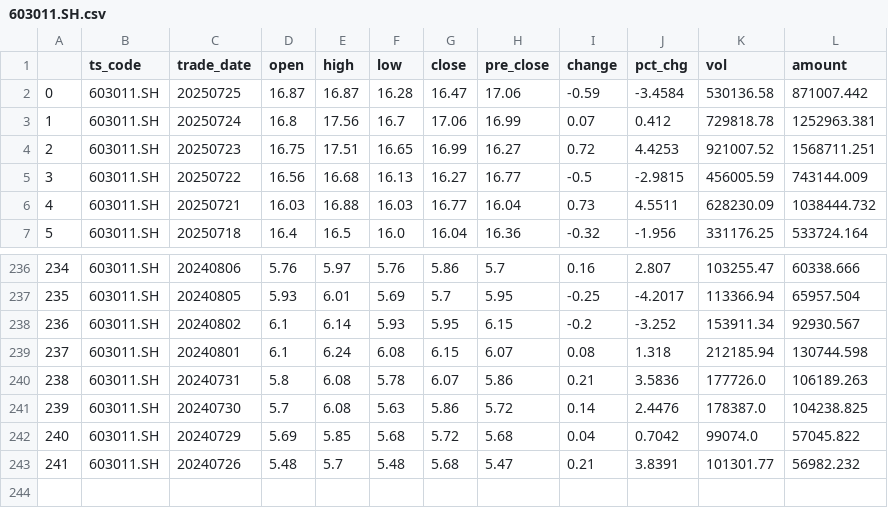
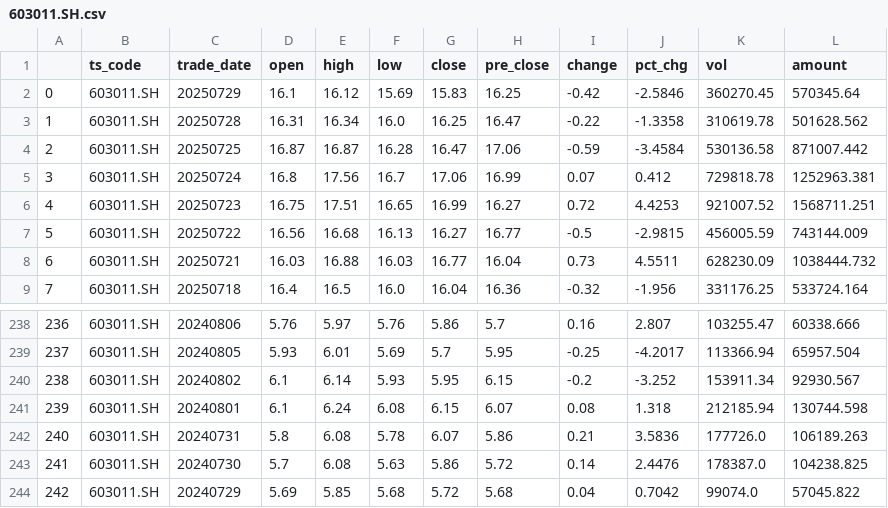
Before and after one commit to AlbertGithubHome/Bella, a CSV file: python/stock/backtesting/data/603011.SH.csv, drawn as a sheet; only a part is shown, gaps mark what is left out; removed rows and columns are numbered as before the commit, all else as after; the diff names each change by its address in the sheet, - before the commit and + after, or states it on an @@ line.

```diff
--- a/python/stock/backtesting/data/603011.SH.csv
+++ b/python/stock/backtesting/data/603011.SH.csv
+row 2: 0 | 603011.SH | 20250729 | 16.1 | 16.12 | 15.69 | 15.83 | 16.25 | -0.42 | -2.5846 | 360270.45 | 570345.64
+row 3: 1 | 603011.SH | 20250728 | 16.31 | 16.34 | 16.0 | 16.25 | 16.47 | -0.22 | -1.3358 | 310619.78 | 501628.562
@@ column A renumbered between rows 4 and 244 @@
-row 243: 241 | 603011.SH | 20240726 | 5.48 | 5.7 | 5.48 | 5.68 | 5.47 | 0.21 | 3.8391 | 101301.77 | 56982.232
```
Also changed, not shown: python/stock/backtesting/data/001298.SZ.csv, python/stock/backtesting/data/300436.SZ.csv, 52 other files.
